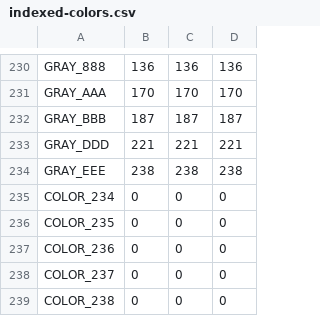
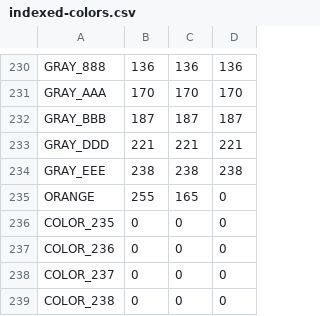
Before and after one commit to satgo1546/frogimine, a CSV file: src/indexed-colors.csv, drawn as a sheet; only a part is shown, gaps mark what is left out.

Commit message:
添加颜色ORANGE

```diff
--- a/src/indexed-colors.csv
+++ b/src/indexed-colors.csv
@@ -234,3 +234,3 @@ GRAY_DDD,221,221,221
 GRAY_EEE,238,238,238
-COLOR_234,0,0,0
+ORANGE,255,165,0
 COLOR_235,0,0,0
```
